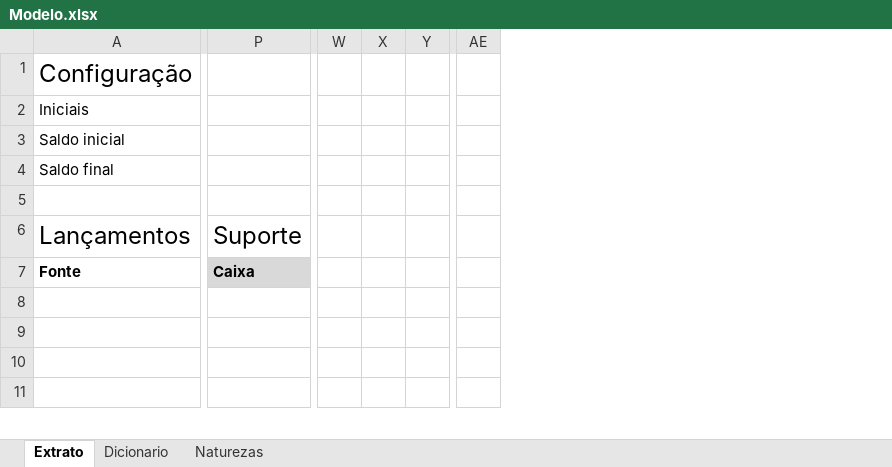
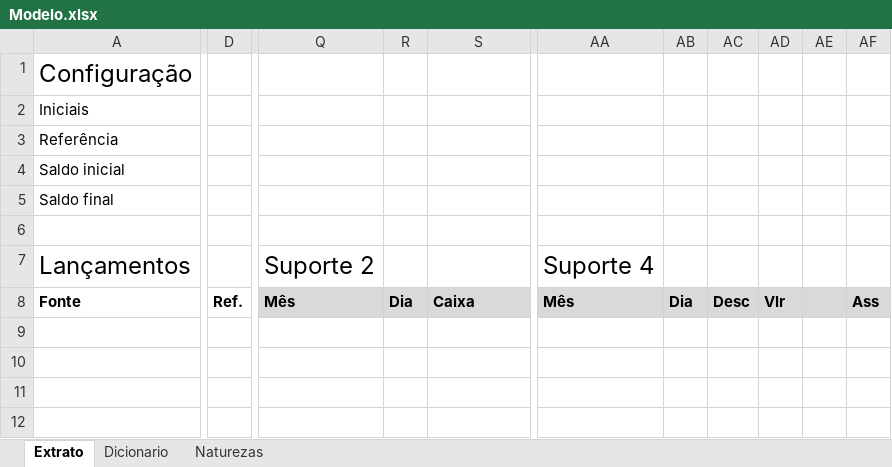
Before and after one commit to efas-dev/conta-de-gastos-v2, an Excel workbook: Modelo.xlsx, sheet Extrato, drawn as a sheet; only a part is shown, gaps mark what is left out; values as stored, in another font and other column widths than the file's, no borders; conditional formats and table styles not drawn; removed rows and columns are numbered as before the commit, all else as after; rows hold the shown columns only; the diff covers the shown part only; the diff names each change by its address in the sheet, - before the commit and + after, or states it on an @@ line.

```diff
--- a/Modelo.xlsx (sheet Extrato)
+++ b/Modelo.xlsx (sheet Extrato)
+column D, row 8: Ref.
+column Q, rows 7-8: Suporte 2 | Mês
+column R, row 8: Dia
-column W, empty
-column X, empty
-column Y, empty
+column AA, rows 7-8: Suporte 4 | Mês
+column AB, row 8: Dia
+column AC, row 8: Desc
+column AD, row 8: Vlr
+column AF, row 8: Ass
+row 3: Referência
-S7: Suporte
+S7: (empty)
-AE8 fill: none
+AE8 fill: #D9D9D9
```
Also changed, not shown: 7 removed columns elsewhere in this sheet, formulas that keep their value.
